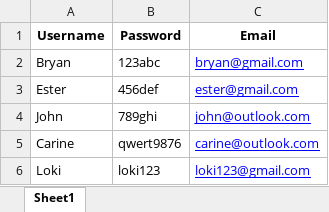
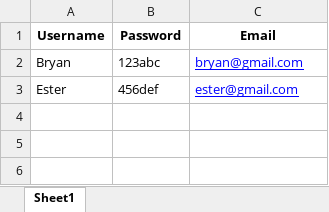
Before and after one commit to bryanpyl/Excel-and-Python, an Excel workbook: UserList.xlsx, sheet Sheet1, drawn as a sheet; values as stored, in another font and other column widths than the file's, no borders; the diff names each change by its address in the sheet, - before the commit and + after, or states it on an @@ line.

```diff
--- a/UserList.xlsx (sheet Sheet1)
+++ b/UserList.xlsx (sheet Sheet1)
-row 4: John | 789ghi | john@outlook.com
-row 5: Carine | qwert9876 | carine@outlook.com
-row 6: Loki | loki123 | loki123@gmail.com
```
Also changed, not shown: 1 other file.
